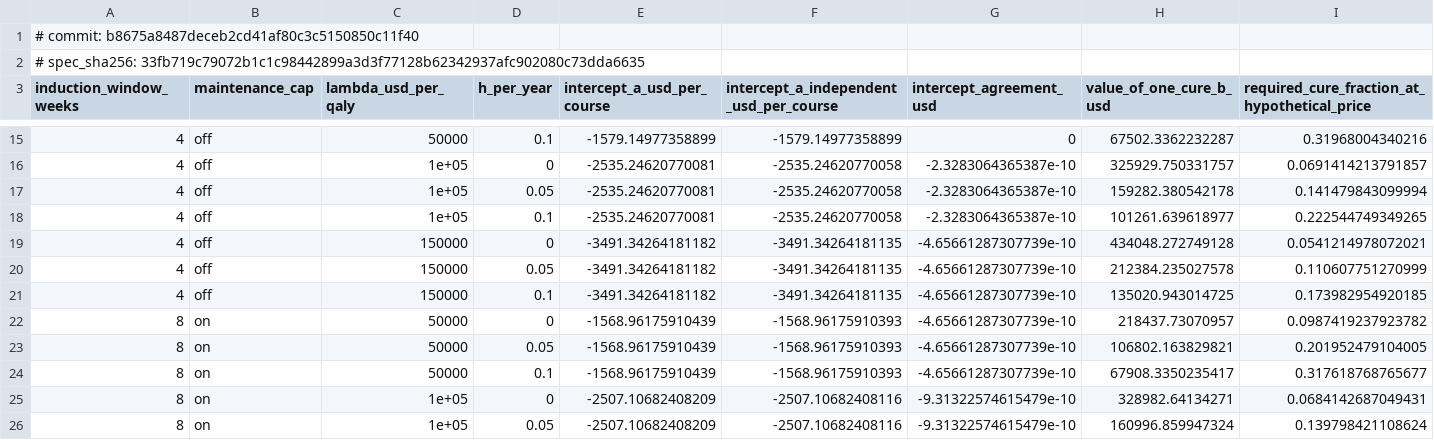
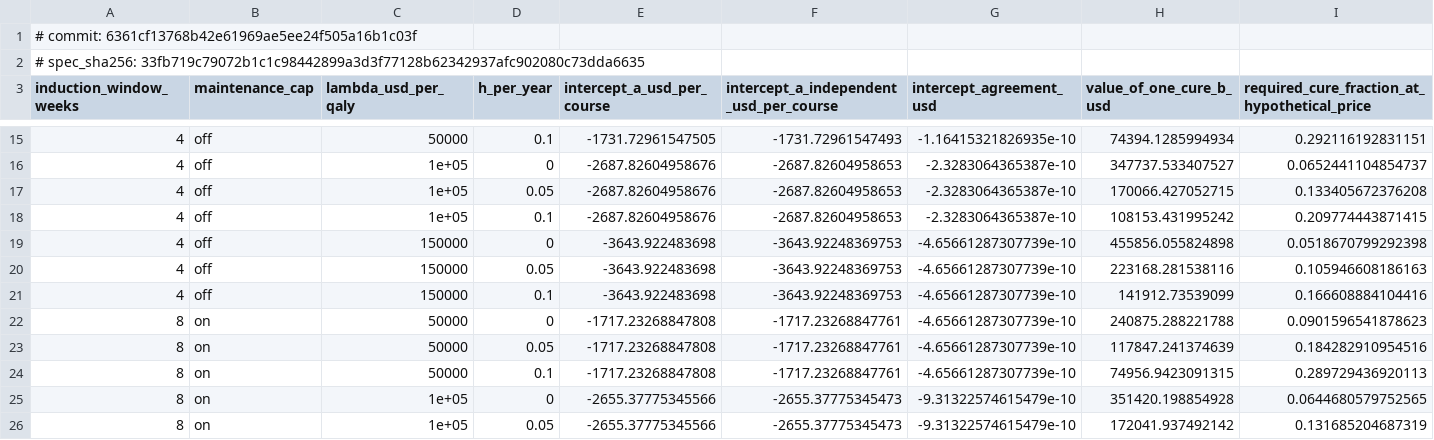
Before and after one commit to ebstone/treg-value, a CSV file: output/tables/value_of_one_cure_w4.csv, drawn as a sheet; only a part is shown, gaps mark what is left out; the diff covers the shown part only.

```diff
--- a/output/tables/value_of_one_cure_w4.csv
+++ b/output/tables/value_of_one_cure_w4.csv
@@ -1,2 +1,2 @@
-# commit: b8675a8487deceb2cd41af80c3c5150850c11f40
+# commit: 6361cf13768b42e61969ae5ee24f505a16b1c03f
 # spec_sha256: 33fb719c79072b1c1c98442899a3d3f77128b62342937afc902080c73dda6635
@@ -15,12 +15,12 @@
-4,"off",50000,0.1,-1579.14977358899,-1579.14977358899,0,67502.3362232287,0.31968004340216
-4,"off",1e+05,0,-2535.24620770081,-2535.24620770058,-2.3283064365387e-10,325929.750331757,0.0691414213791857
-4,"off",1e+05,0.05,-2535.24620770081,-2535.24620770058,-2.3283064365387e-10,159282.380542178,0.141479843099994
-4,"off",1e+05,0.1,-2535.24620770081,-2535.24620770058,-2.3283064365387e-10,101261.639618977,0.222544749349265
-4,"off",150000,0,-3491.34264181182,-3491.34264181135,-4.65661287307739e-10,434048.272749128,0.0541214978072021
-4,"off",150000,0.05,-3491.34264181182,-3491.34264181135,-4.65661287307739e-10,212384.235027578,0.110607751270999
-4,"off",150000,0.1,-3491.34264181182,-3491.34264181135,-4.65661287307739e-10,135020.943014725,0.173982954920185
-8,"on",50000,0,-1568.96175910439,-1568.96175910393,-4.65661287307739e-10,218437.73070957,0.0987419237923782
-8,"on",50000,0.05,-1568.96175910439,-1568.96175910393,-4.65661287307739e-10,106802.163829821,0.201952479104005
-8,"on",50000,0.1,-1568.96175910439,-1568.96175910393,-4.65661287307739e-10,67908.3350235417,0.317618768765677
-8,"on",1e+05,0,-2507.10682408209,-2507.10682408116,-9.31322574615479e-10,328982.64134271,0.0684142687049431
-8,"on",1e+05,0.05,-2507.10682408209,-2507.10682408116,-9.31322574615479e-10,160996.859947324,0.139798421108624
+4,"off",50000,0.1,-1731.72961547505,-1731.72961547493,-1.16415321826935e-10,74394.1285994934,0.292116192831151
+4,"off",1e+05,0,-2687.82604958676,-2687.82604958653,-2.3283064365387e-10,347737.533407527,0.0652441104854737
+4,"off",1e+05,0.05,-2687.82604958676,-2687.82604958653,-2.3283064365387e-10,170066.427052715,0.133405672376208
+4,"off",1e+05,0.1,-2687.82604958676,-2687.82604958653,-2.3283064365387e-10,108153.431995242,0.209774443871415
+4,"off",150000,0,-3643.922483698,-3643.92248369753,-4.65661287307739e-10,455856.055824898,0.0518670799292398
+4,"off",150000,0.05,-3643.922483698,-3643.92248369753,-4.65661287307739e-10,223168.281538116,0.105946608186163
+4,"off",150000,0.1,-3643.922483698,-3643.92248369753,-4.65661287307739e-10,141912.73539099,0.166608884104416
+8,"on",50000,0,-1717.23268847808,-1717.23268847761,-4.65661287307739e-10,240875.288221788,0.0901596541878623
+8,"on",50000,0.05,-1717.23268847808,-1717.23268847761,-4.65661287307739e-10,117847.241374639,0.184282910954516
+8,"on",50000,0.1,-1717.23268847808,-1717.23268847761,-4.65661287307739e-10,74956.9423091315,0.289729436920113
+8,"on",1e+05,0,-2655.37775345566,-2655.37775345473,-9.31322574615479e-10,351420.198854928,0.0644680579752565
+8,"on",1e+05,0.05,-2655.37775345566,-2655.37775345473,-9.31322574615479e-10,172041.937492142,0.131685204687319
```
Also changed, not shown: 107 edited cells elsewhere in this file, output/tables/analog_comparison_w4.csv, output/tables/comparator_ifx_trace.csv, 26 other files.
